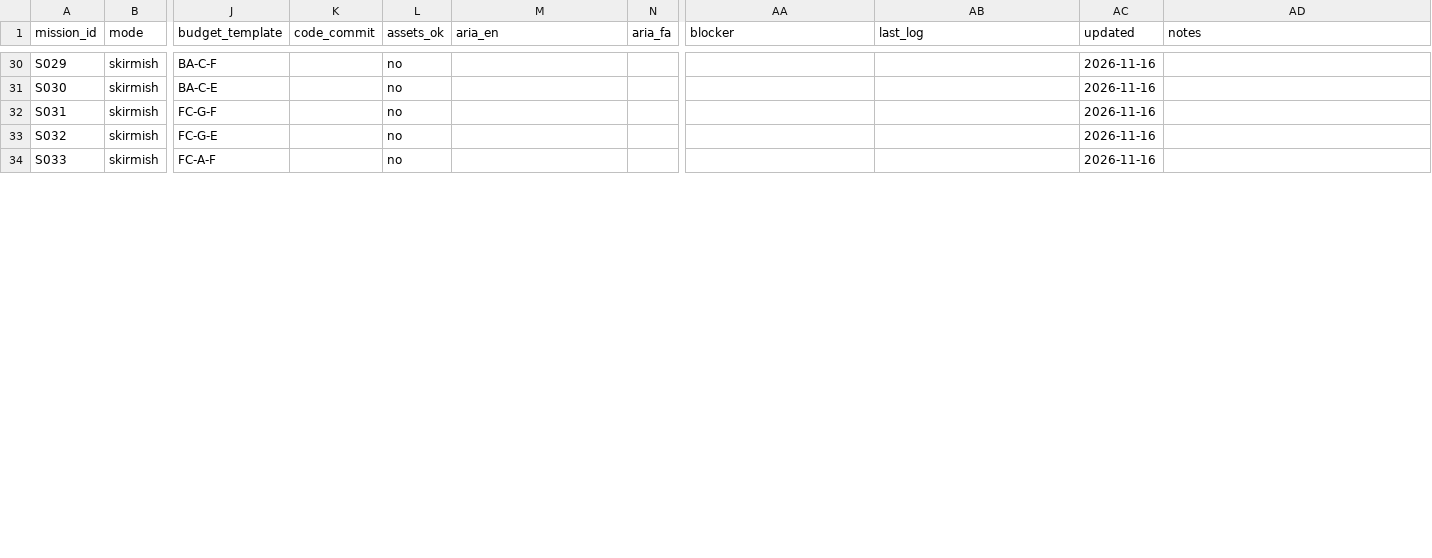
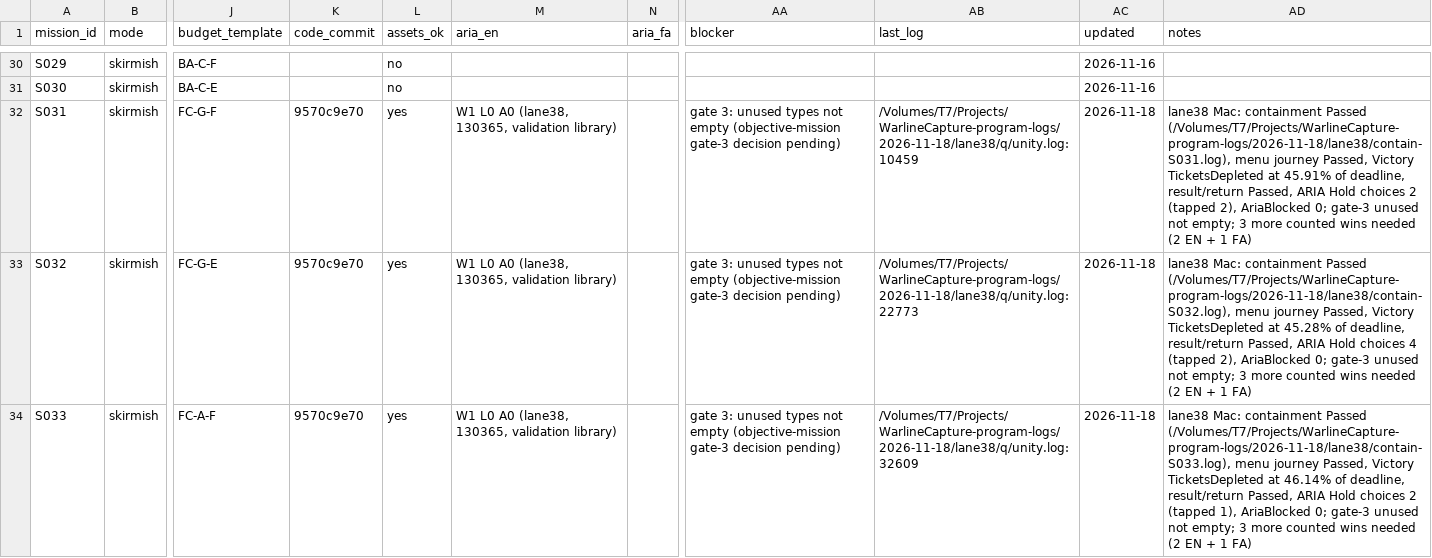
Before and after one commit to farhad2na2/WarlineCapture, a CSV file: Design/Orchestration/missions.csv, drawn as a sheet; only a part is shown, gaps mark what is left out; the diff covers the shown part only; the diff names each change by its address in the sheet, - before the commit and + after, or states it on an @@ line.

```diff
--- a/Design/Orchestration/missions.csv
+++ b/Design/Orchestration/missions.csv
-K32:K34 (code_commit): (empty)
+K32:K34 (code_commit): 9570c9e70
-L32:L34 (assets_ok): no
+L32:L34 (assets_ok): yes
-M32:M34 (aria_en): (empty)
+M32:M34 (aria_en): W1 L0 A0 (lane38, 130365, validation library)
-AA32:AA34 (blocker): (empty)
+AA32:AA34 (blocker): gate 3: unused types not empty (objective-mission gate-3 decision pending)
-AB32 (last_log): (empty)
+AB32 (last_log): /Volumes/T7/Projects/WarlineCapture-program-logs/2026-11-18/lane38/q/unity.log:10459
-AC32:AC34 (updated): 2026-11-16
+AC32:AC34 (updated): 2026-11-18
-AD32 (notes): (empty)
+AD32 (notes): lane38 Mac: containment Passed (/Volumes/T7/Projects/WarlineCapture-program-logs/2026-11-18/lane38/contain-S031.log), menu journey Passed, Victory TicketsDepleted at 45.91% of deadline, result/return Passed, ARIA Hold choices 2 (tapped 2), AriaBlocked 0; gate-3 unused not empty; 3 more counted wins needed (2 EN + 1 FA)
-AB33 (last_log): (empty)
+AB33 (last_log): /Volumes/T7/Projects/WarlineCapture-program-logs/2026-11-18/lane38/q/unity.log:22773
-AD33 (notes): (empty)
+AD33 (notes): lane38 Mac: containment Passed (/Volumes/T7/Projects/WarlineCapture-program-logs/2026-11-18/lane38/contain-S032.log), menu journey Passed, Victory TicketsDepleted at 45.28% of deadline, result/return Passed, ARIA Hold choices 4 (tapped 2), AriaBlocked 0; gate-3 unused not empty; 3 more counted wins needed (2 EN + 1 FA)
-AB34 (last_log): (empty)
+AB34 (last_log): /Volumes/T7/Projects/WarlineCapture-program-logs/2026-11-18/lane38/q/unity.log:32609
-AD34 (notes): (empty)
+AD34 (notes): lane38 Mac: containment Passed (/Volumes/T7/Projects/WarlineCapture-program-logs/2026-11-18/lane38/contain-S033.log), menu journey Passed, Victory TicketsDepleted at 46.14% of deadline, result/return Passed, ARIA Hold choices 2 (tapped 1), AriaBlocked 0; gate-3 unused not empty; 3 more counted wins needed (2 EN + 1 FA)
```
Also changed, not shown: 42 edited cells elsewhere in this file, 1 other file.
